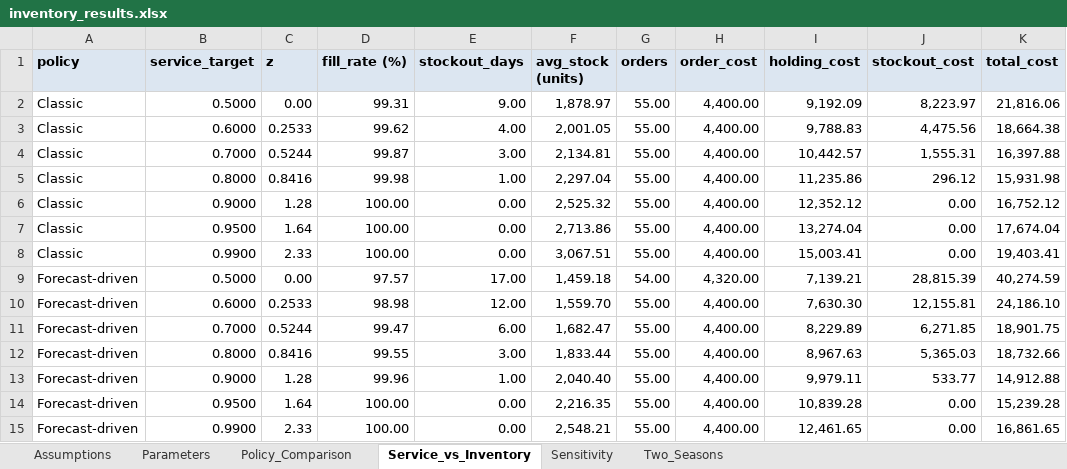
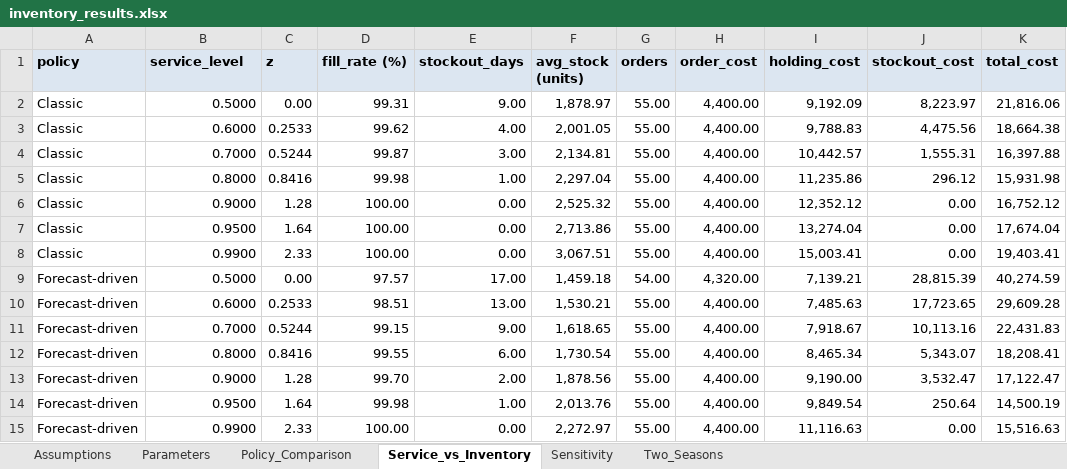
Before and after one commit to tientruongminh108/Forecast-Driven-Inventory-Optimization, an Excel workbook: outputs/inventory_results.xlsx, sheet Service_vs_Inventory, drawn as a sheet; values as stored, in another font and other column widths than the file's, no borders; the diff names each change by its address in the sheet, - before the commit and + after, or states it on an @@ line.

Commit message:
update: SARIMAX order optimization; residuals analysis; forecast-proportional safety stock

```diff
--- a/outputs/inventory_results.xlsx (sheet Service_vs_Inventory)
+++ b/outputs/inventory_results.xlsx (sheet Service_vs_Inventory)
-B1: service_target
+B1: service_level
-D10 (fill_rate (%)): 98.98
+D10 (fill_rate (%)): 98.51
-E10 (stockout_days): 12.00
+E10 (stockout_days): 13.00
-F10 (avg_stock (units)): 1,559.70
+F10 (avg_stock (units)): 1,530.21
-I10 (holding_cost): 7,630.30
+I10 (holding_cost): 7,485.63
-J10 (stockout_cost): 12,155.81
+J10 (stockout_cost): 17,723.65
-K10 (total_cost): 24,186.10
+K10 (total_cost): 29,609.28
-D11 (fill_rate (%)): 99.47
+D11 (fill_rate (%)): 99.15
-E11 (stockout_days): 6.00
+E11 (stockout_days): 9.00
-F11 (avg_stock (units)): 1,682.47
+F11 (avg_stock (units)): 1,618.65
-I11 (holding_cost): 8,229.89
+I11 (holding_cost): 7,918.67
-J11 (stockout_cost): 6,271.85
+J11 (stockout_cost): 10,113.16
-K11 (total_cost): 18,901.75
+K11 (total_cost): 22,431.83
-E12 (stockout_days): 3.00
+E12 (stockout_days): 6.00
-F12 (avg_stock (units)): 1,833.44
+F12 (avg_stock (units)): 1,730.54
-I12 (holding_cost): 8,967.63
+I12 (holding_cost): 8,465.34
-J12 (stockout_cost): 5,365.03
+J12 (stockout_cost): 5,343.07
-K12 (total_cost): 18,732.66
+K12 (total_cost): 18,208.41
-D13 (fill_rate (%)): 99.96
+D13 (fill_rate (%)): 99.70
-E13 (stockout_days): 1.00
+E13 (stockout_days): 2.00
-F13 (avg_stock (units)): 2,040.40
+F13 (avg_stock (units)): 1,878.56
-I13 (holding_cost): 9,979.11
+I13 (holding_cost): 9,190.00
-J13 (stockout_cost): 533.77
+J13 (stockout_cost): 3,532.47
-K13 (total_cost): 14,912.88
+K13 (total_cost): 17,122.47
-D14 (fill_rate (%)): 100.00
+D14 (fill_rate (%)): 99.98
-E14 (stockout_days): 0.00
+E14 (stockout_days): 1.00
-F14 (avg_stock (units)): 2,216.35
+F14 (avg_stock (units)): 2,013.76
-I14 (holding_cost): 10,839.28
+I14 (holding_cost): 9,849.54
-J14 (stockout_cost): 0.00
+J14 (stockout_cost): 250.64
-K14 (total_cost): 15,239.28
+K14 (total_cost): 14,500.19
-F15 (avg_stock (units)): 2,548.21
+F15 (avg_stock (units)): 2,272.97
-I15 (holding_cost): 12,461.65
+I15 (holding_cost): 11,116.63
-K15 (total_cost): 16,861.65
+K15 (total_cost): 15,516.63
```
Also changed, not shown: sheet Sensitivity, sheet Two_Seasons, sheet Parameters, sheet Policy_Comparison, sheet Assumptions, outputs/forecast_results.xlsx, 12 other files.
